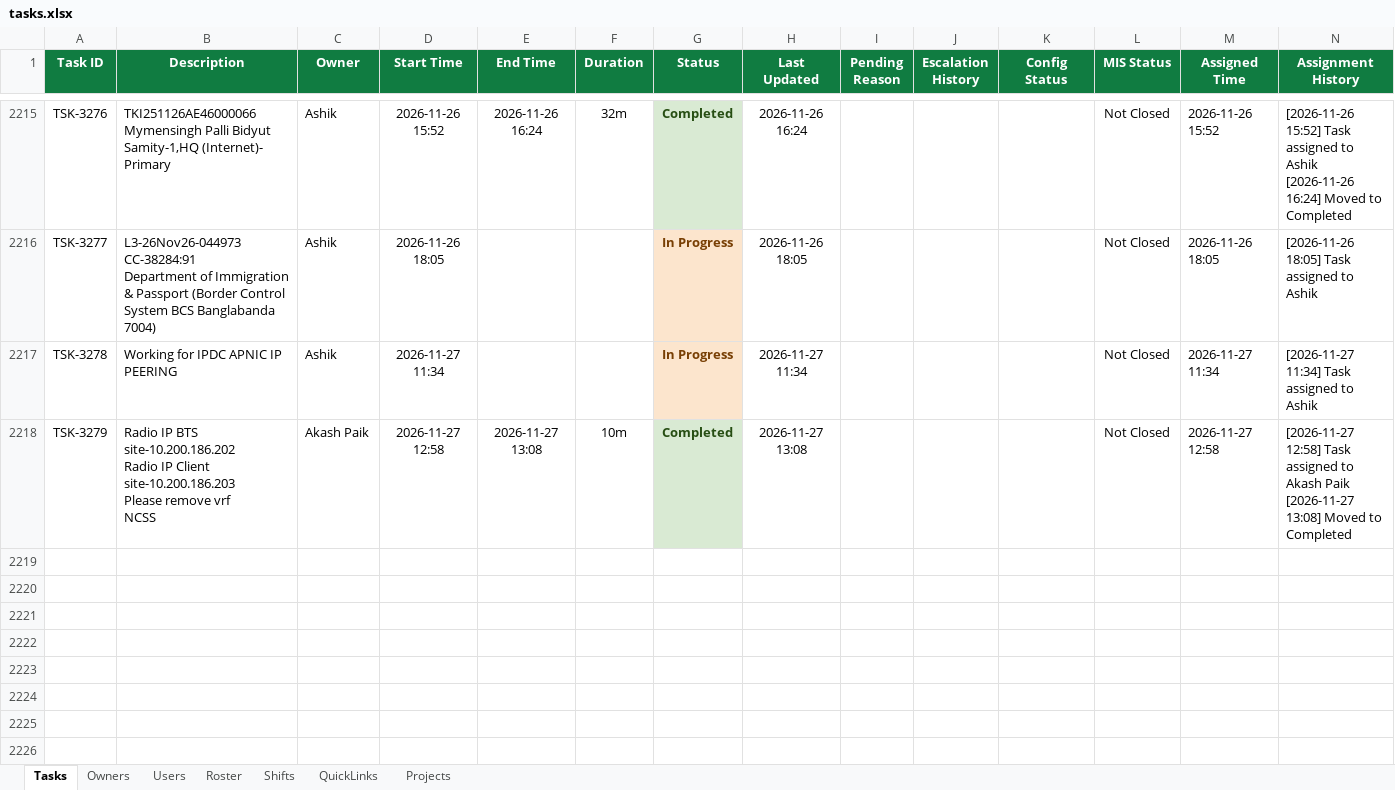
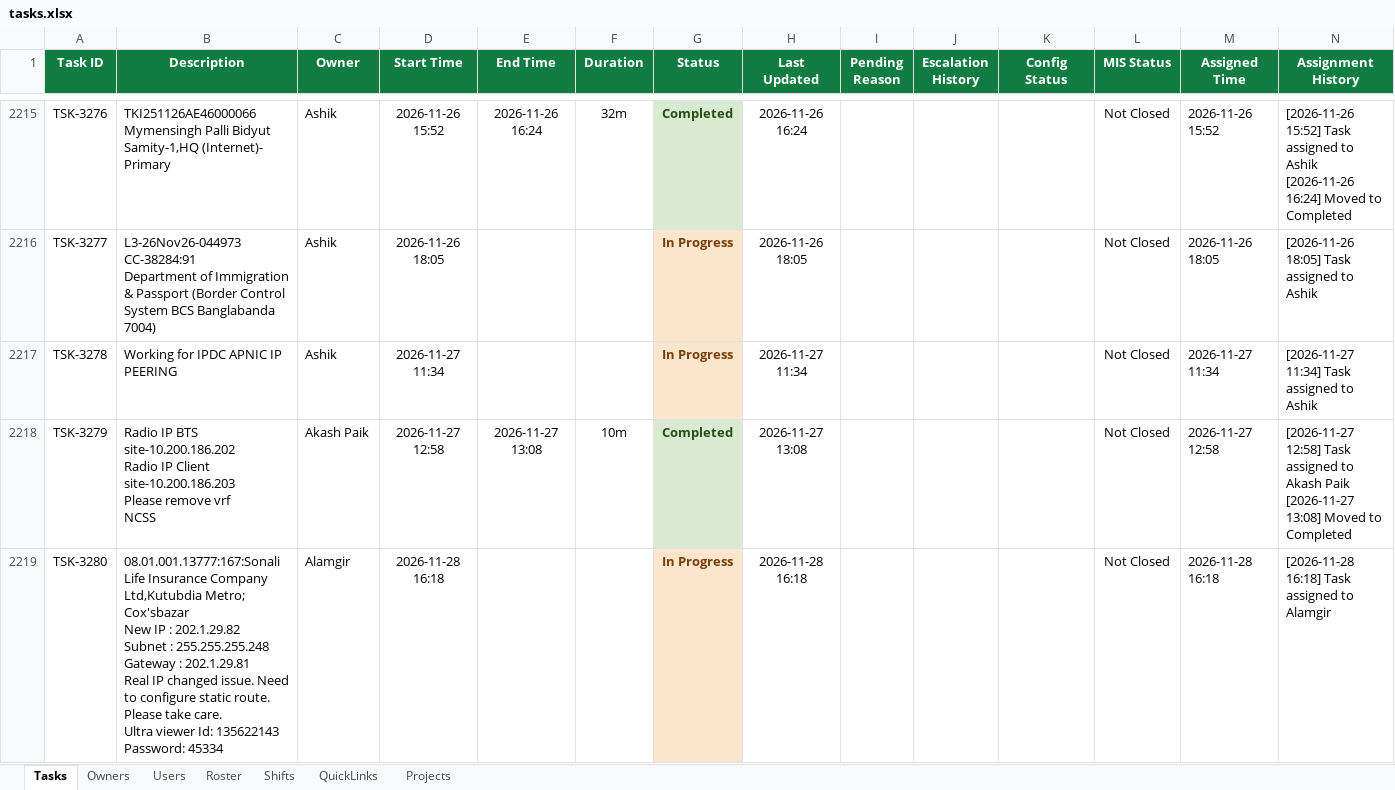
Before and after one commit to minhajuddin89/NGNC-Dashboard, an Excel workbook: tasks.xlsx, sheet Tasks, drawn as a sheet; only a part is shown, gaps mark what is left out; values as stored, in another font and other column widths than the file's, no borders; ↵ is a line break in a cell; the diff names each change by its address in the sheet, - before the commit and + after, or states it on an @@ line.

Commit message:
Auto-backup database: 2026-11-28 16:20:12

```diff
--- a/tasks.xlsx (sheet Tasks)
+++ b/tasks.xlsx (sheet Tasks)
+row 2219: TSK-3280 | 08.01.001.13777:167:Sonali Life Insurance Company Ltd,Kutubdia Metro; Cox'sbazar ↵ New IP : 202.1.29.82 ↵ Subnet : 255.255.255.248 ↵ Gateway : 202.1.29.81 ↵ Real IP changed issue. Need to configure static route. Please take care. ↵ Ultra viewer Id: 135622143 Password: 45334 | Alamgir | 2026-11-28 16:18 |  |  | In Progress | 2026-11-28 16:18 |  |  |  | Not Closed | 2026-11-28 16:18 | [2026-11-28 16:18] Task assigned to Alamgir
```
